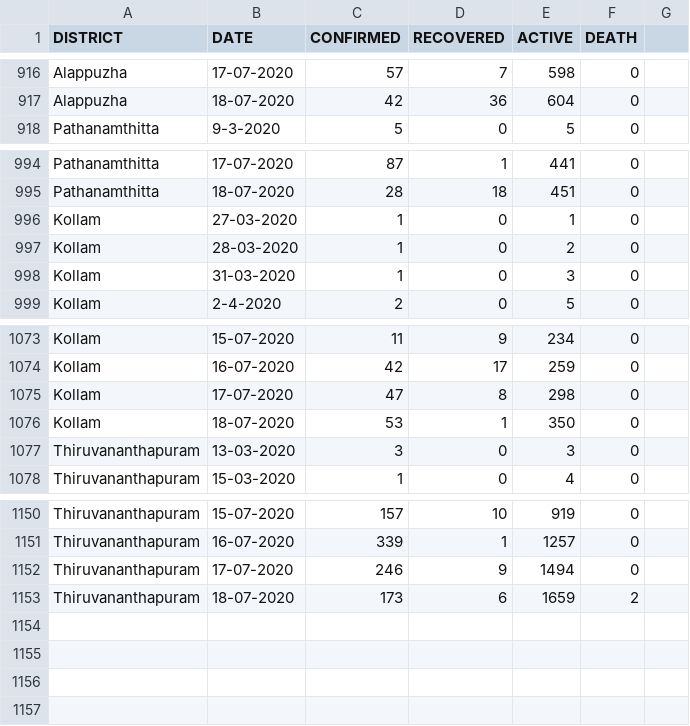
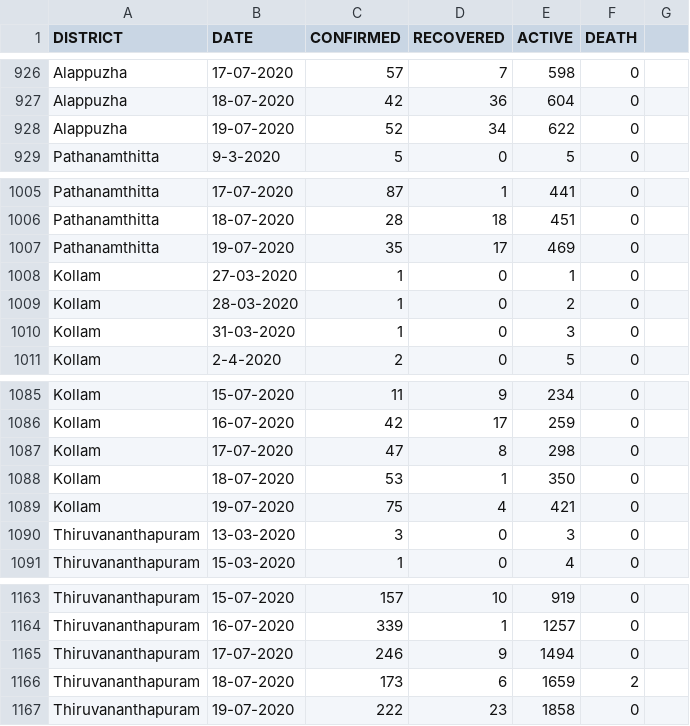
Before and after one commit to gokulrejith/COVID-Dashboard-1, a CSV file: DistrictDatewise.csv, drawn as a sheet; only a part is shown, gaps mark what is left out; the diff covers the shown part only; the diff names each change by its address in the sheet, - before the commit and + after, or states it on an @@ line.

```diff
--- a/DistrictDatewise.csv
+++ b/DistrictDatewise.csv
+row 928: Alappuzha | 19-07-2020 | 52 | 34 | 622 | 0
+row 1007: Pathanamthitta | 19-07-2020 | 35 | 17 | 469 | 0
+row 1089: Kollam | 19-07-2020 | 75 | 4 | 421 | 0
+row 1167: Thiruvananthapuram | 19-07-2020 | 222 | 23 | 1858 | 0
```
Also changed, not shown: 10 added rows elsewhere in this file.
